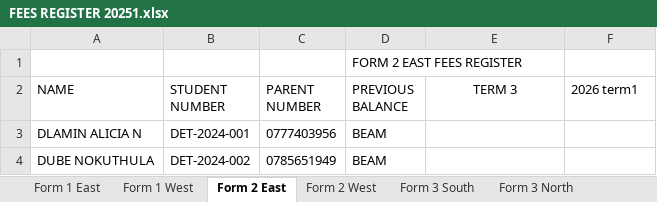
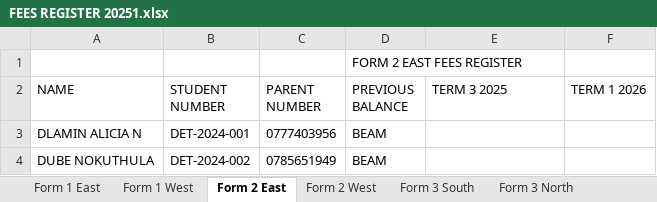
Before and after one commit to FaustinoDhovi/detemasecondary, an Excel workbook: public/FEES REGISTER 20251.xlsx, sheet Form 2 East, drawn as a sheet; only a part is shown; values as stored, in another font and other column widths than the file's, no borders; the diff names each change by its address in the sheet, - before the commit and + after, or states it on an @@ line.

```diff
--- a/public/FEES REGISTER 20251.xlsx (sheet Form 2 East)
+++ b/public/FEES REGISTER 20251.xlsx (sheet Form 2 East)
-E2: TERM 3
+E2: TERM 3 2025
-E2 alignment: center
+E2 alignment: left
-F2: 2026 term1
+F2: TERM 1 2026
```
Also changed, not shown: sheet Form 3 North, sheet Form 2 West, sheet Form 1 East, sheet Form 3 South, sheet Form 1 West, sheet Form 4 North, 10 other files.
